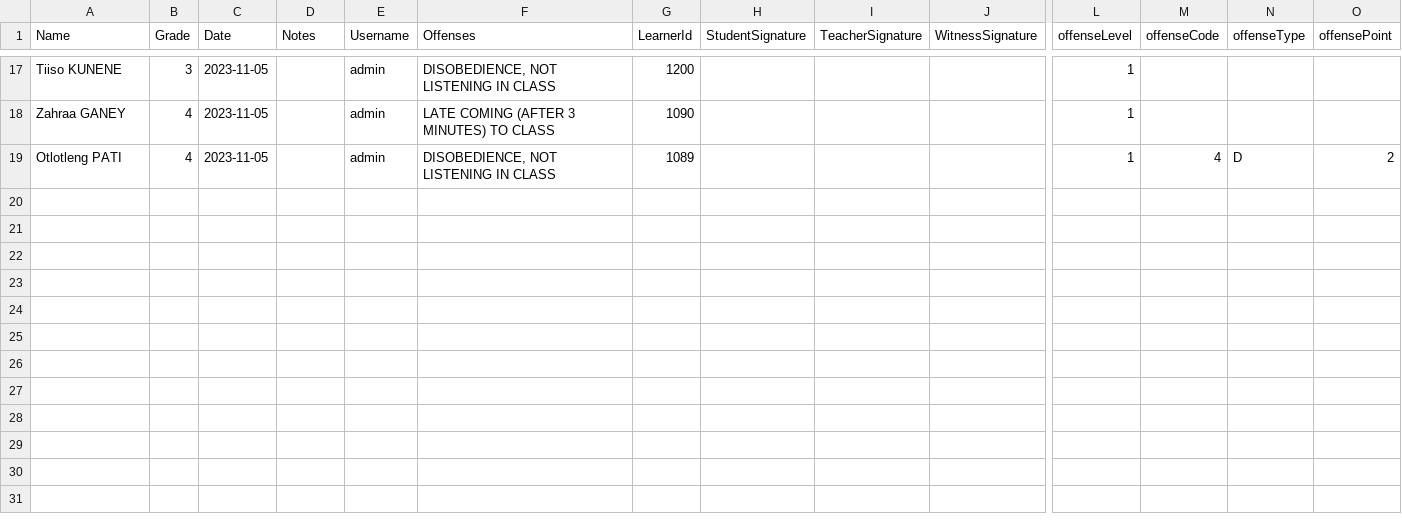
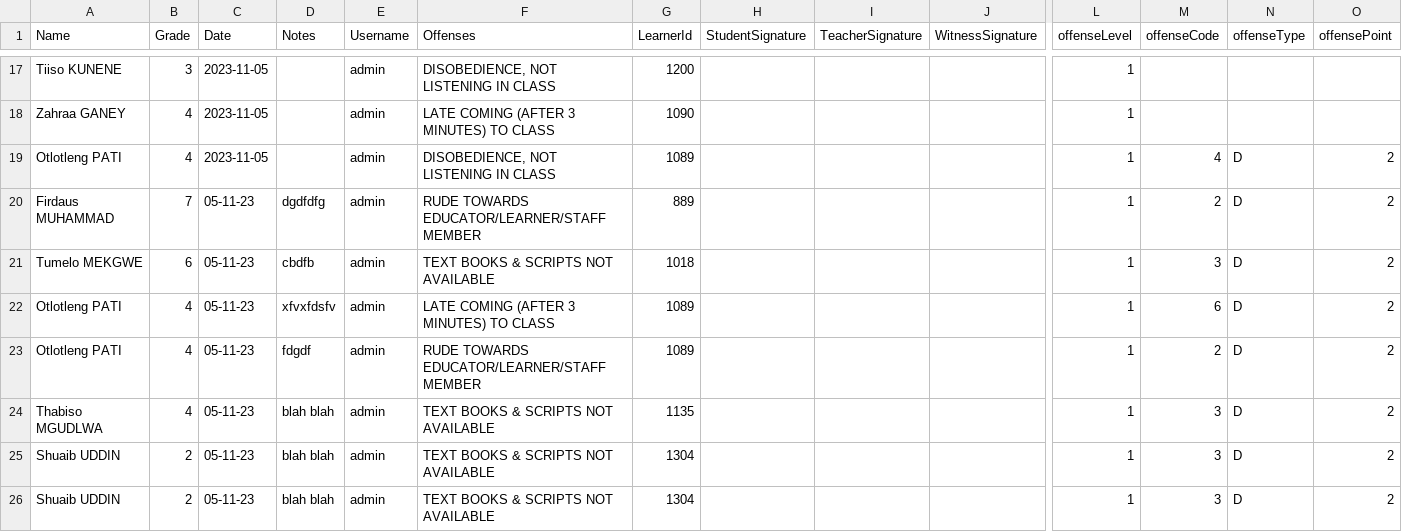
Before and after one commit to muhammadqasimc/Demerit-System, a CSV file: pending_submissions.csv, drawn as a sheet; only a part is shown, gaps mark what is left out; rows hold the shown columns only; the diff names each change by its address in the sheet, - before the commit and + after, or states it on an @@ line.

Commit message:
mdb-import.csv fully functional as soon as submissions are approved

```diff
--- a/pending_submissions.csv
+++ b/pending_submissions.csv
+row 20: Firdaus MUHAMMAD | 7 | 05-11-23 | dgdfdfg | admin | RUDE TOWARDS EDUCATOR/LEARNER/STAFF MEMBER | 889 |  |  |  | 1 | 2 | D | 2
+row 21: Tumelo MEKGWE | 6 | 05-11-23 | cbdfb | admin | TEXT BOOKS & SCRIPTS NOT AVAILABLE | 1018 |  |  |  | 1 | 3 | D | 2
+row 22: Otlotleng PATI | 4 | 05-11-23 | xfvxfdsfv | admin | LATE COMING (AFTER 3 MINUTES) TO CLASS | 1089 |  |  |  | 1 | 6 | D | 2
+row 23: Otlotleng PATI | 4 | 05-11-23 | fdgdf | admin | RUDE TOWARDS EDUCATOR/LEARNER/STAFF MEMBER | 1089 |  |  |  | 1 | 2 | D | 2
+row 24: Thabiso MGUDLWA | 4 | 05-11-23 | blah blah | admin | TEXT BOOKS & SCRIPTS NOT AVAILABLE | 1135 |  |  |  | 1 | 3 | D | 2
+row 25: Shuaib UDDIN | 2 | 05-11-23 | blah blah | admin | TEXT BOOKS & SCRIPTS NOT AVAILABLE | 1304 |  |  |  | 1 | 3 | D | 2
+row 26: Shuaib UDDIN | 2 | 05-11-23 | blah blah | admin | TEXT BOOKS & SCRIPTS NOT AVAILABLE | 1304 |  |  |  | 1 | 3 | D | 2
```
Also changed, not shown: 24 other files.
